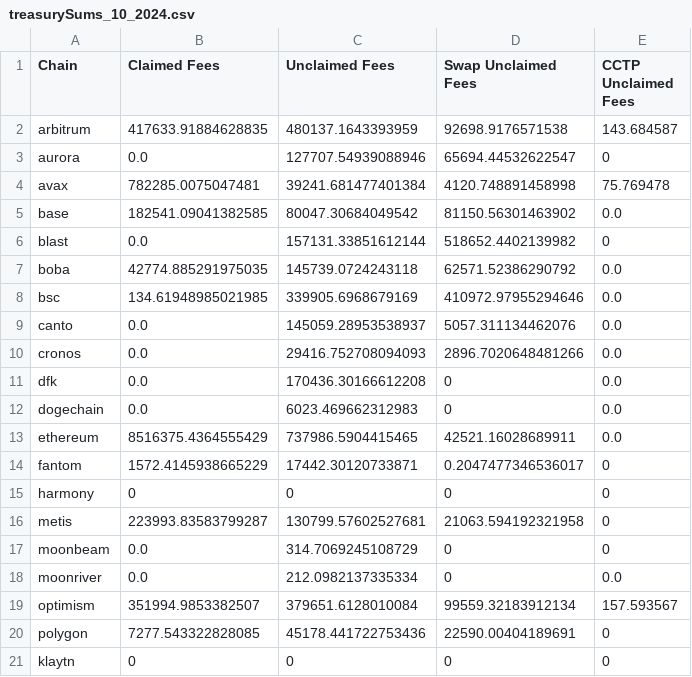
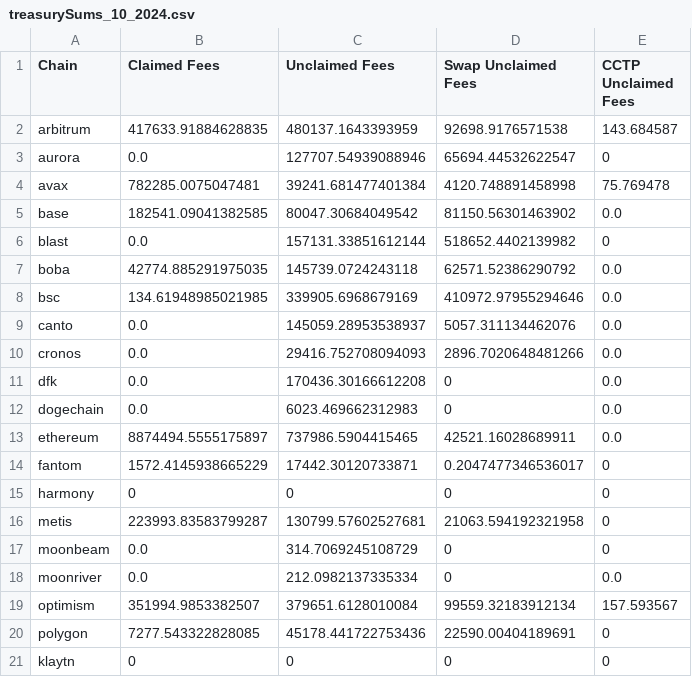
Before and after one commit to Defi-Moses/synapse-treasury-frontend, a CSV file: public/data/treasurySums_10_2024.csv, drawn as a sheet.

```diff
--- a/public/data/treasurySums_10_2024.csv
+++ b/public/data/treasurySums_10_2024.csv
@@ -12,3 +12,3 @@ dfk,0.0,170436.30166612208,0,0.0
 dogechain,0.0,6023.469662312983,0,0.0
-ethereum,8516375.4364555429,737986.5904415465,42521.16028689911,0.0
+ethereum,8874494.5555175897,737986.5904415465,42521.16028689911,0.0
 fantom,1572.4145938665229,17442.30120733871,0.2047477346536017,0
```
Also changed, not shown: public/data/treasuryHoldings_10_2024.csv, public/data/treasuryHoldings_11_2024.csv, 5 other files.
